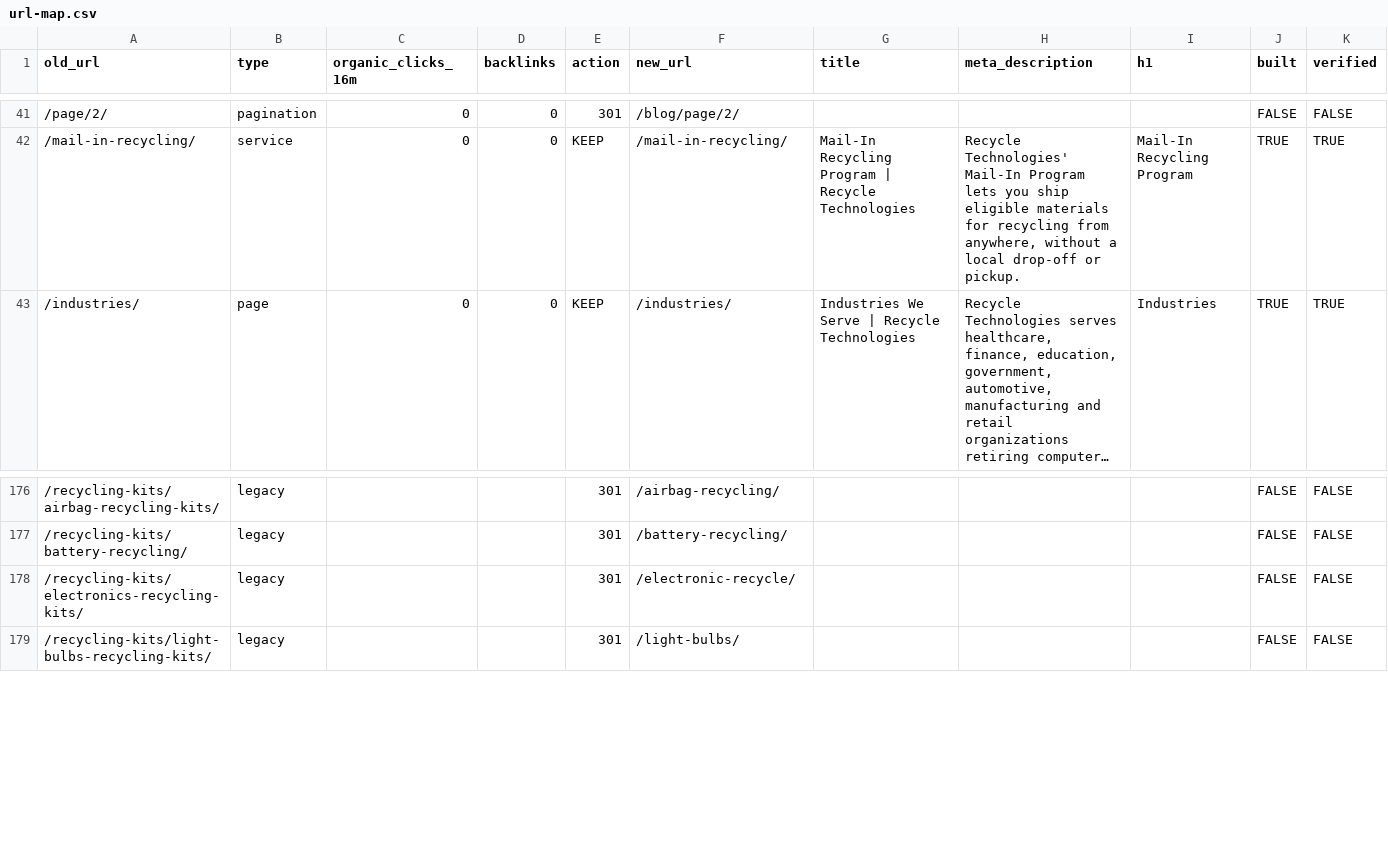
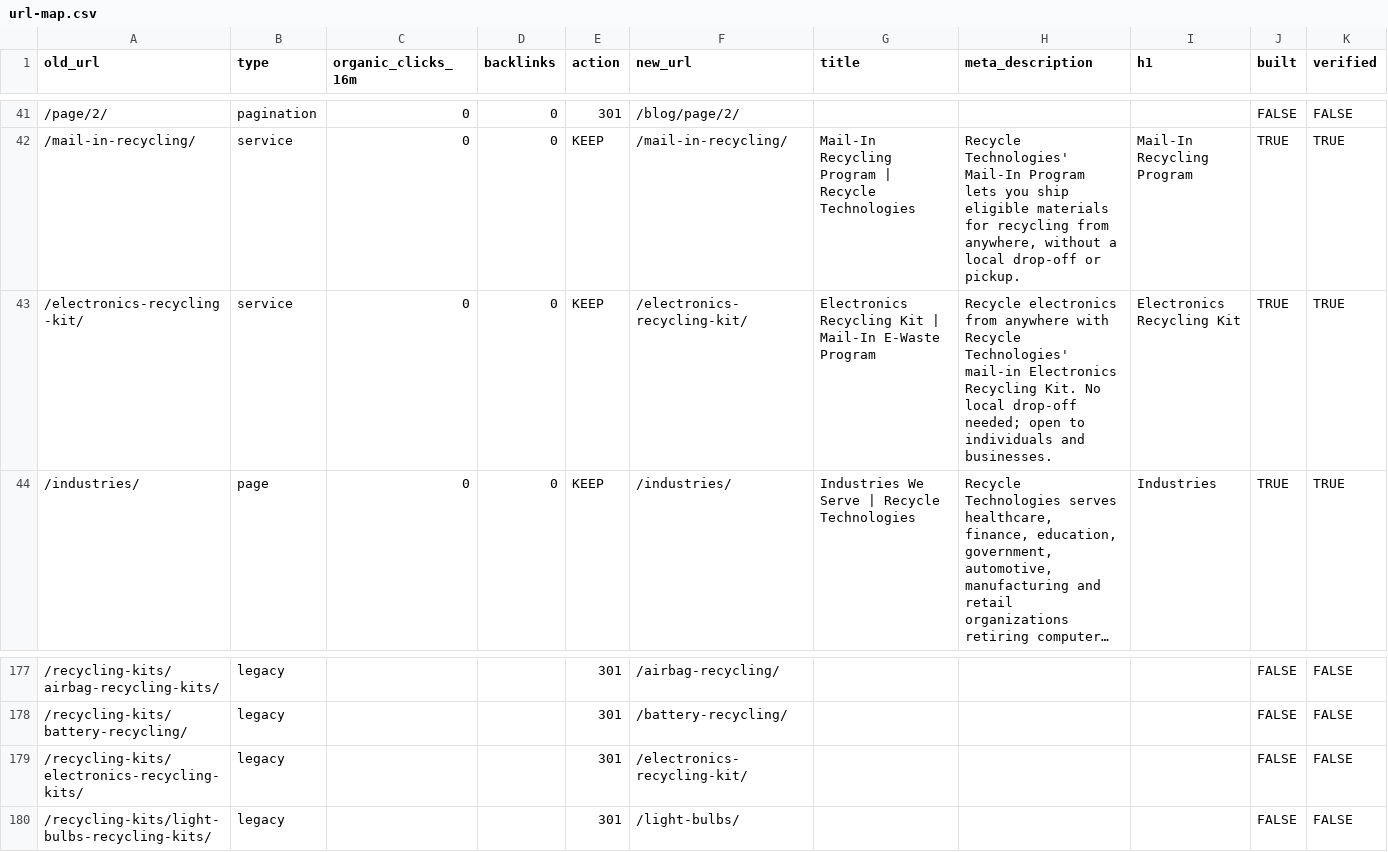
Before and after one commit to rti-website/rti-website, a CSV file: data/url-map.csv, drawn as a sheet; only a part is shown, gaps mark what is left out; long unchanged cells end in …; addresses are those after the commit; the diff names each change by its address in the sheet, - before the commit and + after, or states it on an @@ line.

```diff
--- a/data/url-map.csv
+++ b/data/url-map.csv
+row 43: /electronics-recycling-kit/ | service | 0 | 0 | KEEP | /electronics-recycling-kit/ | Electronics Recycling Kit | Mail-In E-Waste Program | Recycle electronics from anywhere with Recycle Technologies' mail-in Electronics Recycling Kit. No local drop-off needed; open to individuals and businesses. | Electronics Recycling Kit | TRUE | TRUE
-F179 (new_url): /electronic-recycle/
+F179 (new_url): /electronics-recycling-kit/
```
Also changed, not shown: 18 other files.
